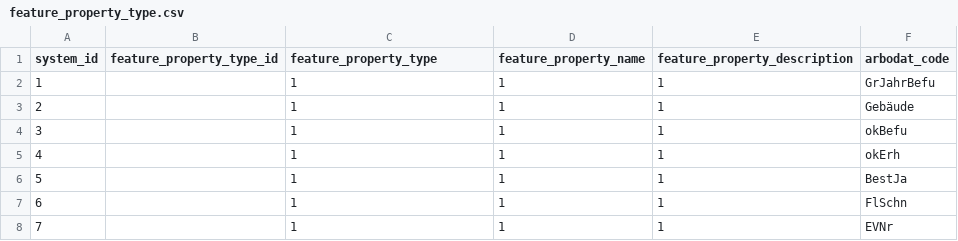
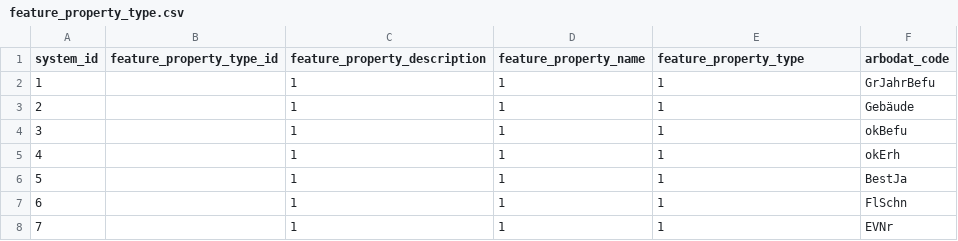
Before and after one commit to humlab-sead/sead_shape_shifter, a CSV file: src/arbodat/output/feature_property_type.csv, drawn as a sheet.

```diff
--- a/src/arbodat/output/feature_property_type.csv
+++ b/src/arbodat/output/feature_property_type.csv
@@ -1,2 +1,2 @@
-system_id,feature_property_type_id,feature_property_type,feature_property_name,feature_property_description,arbodat_code
+system_id,feature_property_type_id,feature_property_description,feature_property_name,feature_property_type,arbodat_code
 1,,1,1,1,GrJahrBefu
```
Also changed, not shown: src/arbodat/output/contact.csv, src/arbodat/output/dataset.csv, 33 other files.
